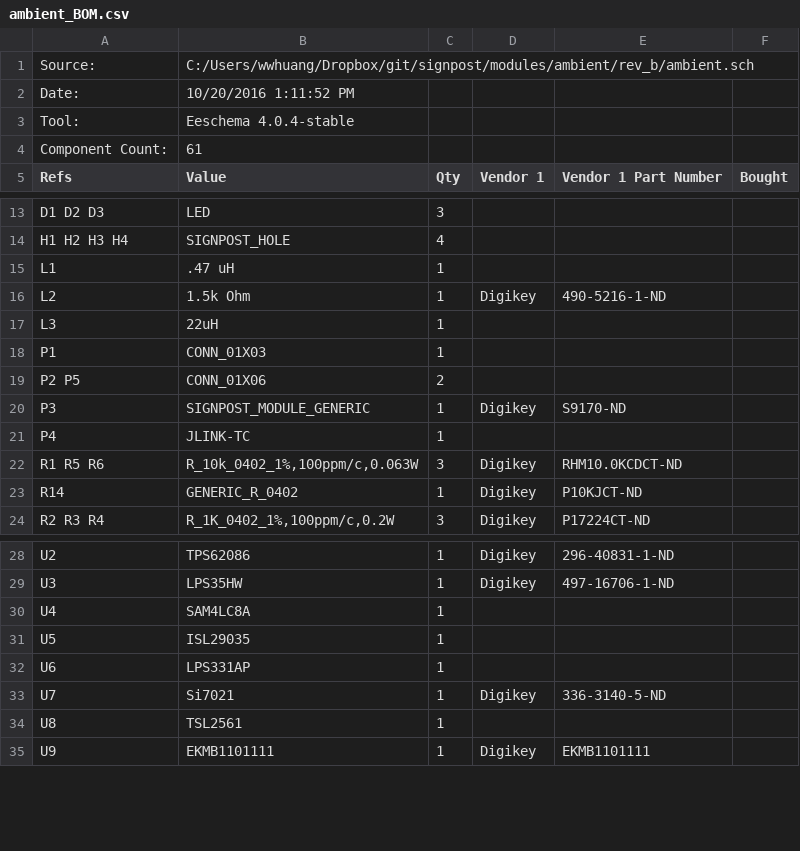
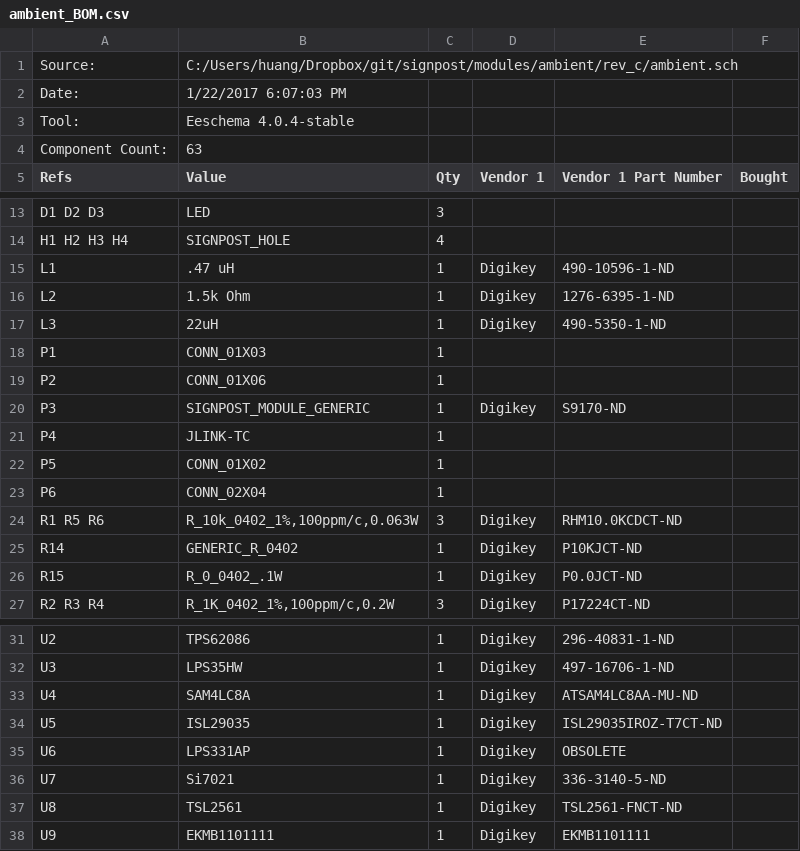
Before and after one commit to lab11/signpost, a CSV file: modules/ambient/rev_c/ambient_BOM.csv, drawn as a sheet; only a part is shown, gaps mark what is left out.

Commit message:
BOM updates for Controller and Ambient
Fixing digikey part numbers

```diff
--- a/modules/ambient/rev_c/ambient_BOM.csv
+++ b/modules/ambient/rev_c/ambient_BOM.csv
@@ -1,5 +1,5 @@
-"Source:","C:/Users/wwhuang/Dropbox/git/signpost/modules/ambient/rev_b/ambient.sch"
-"Date:","10/20/2016 1:11:52 PM"
+"Source:","C:/Users/huang/Dropbox/git/signpost/modules/ambient/rev_c/ambient.sch"
+"Date:","1/22/2017 6:07:03 PM"
 "Tool:","Eeschema 4.0.4-stable"
-"Component Count:","61"
+"Component Count:","63"
 "Refs","Value","Qty","Vendor 1","Vendor 1 Part Number","Bought"
@@ -14,11 +14,14 @@
 "H1 H2 H3 H4 ","SIGNPOST_HOLE","4","",""
-"L1 ",".47 uH","1","",""
-"L2 ","1.5k Ohm","1","Digikey","490-5216-1-ND"
-"L3 ","22uH","1","",""
+"L1 ",".47 uH","1","Digikey","490-10596-1-ND"
+"L2 ","1.5k Ohm","1","Digikey","1276-6395-1-ND"
+"L3 ","22uH","1","Digikey","490-5350-1-ND"
 "P1 ","CONN_01X03","1","",""
-"P2 P5 ","CONN_01X06","2","",""
+"P2 ","CONN_01X06","1","",""
 "P3 ","SIGNPOST_MODULE_GENERIC","1","Digikey","S9170-ND"
 "P4 ","JLINK-TC","1","",""
+"P5 ","CONN_01X02","1","",""
+"P6 ","CONN_02X04","1","",""
 "R1 R5 R6 ","R_10k_0402_1%,100ppm/c,0.063W","3","Digikey","RHM10.0KCDCT-ND"
 "R14 ","GENERIC_R_0402","1","Digikey","P10KJCT-ND"
+"R15 ","R_0_0402_.1W","1","Digikey","P0.0JCT-ND"
 "R2 R3 R4 ","R_1K_0402_1%,100ppm/c,0.2W","3","Digikey","P17224CT-ND"
@@ -29,7 +32,7 @@
 "U3 ","LPS35HW","1","Digikey","497-16706-1-ND"
-"U4 ","SAM4LC8A","1","",""
-"U5 ","ISL29035","1","",""
-"U6 ","LPS331AP","1","",""
+"U4 ","SAM4LC8A","1","Digikey","ATSAM4LC8AA-MU-ND"
+"U5 ","ISL29035","1","Digikey","ISL29035IROZ-T7CT-ND"
+"U6 ","LPS331AP","1","Digikey","OBSOLETE"
 "U7 ","Si7021","1","Digikey","336-3140-5-ND"
-"U8 ","TSL2561","1","",""
+"U8 ","TSL2561","1","Digikey","TSL2561-FNCT-ND"
 "U9 ","EKMB1101111","1","Digikey","EKMB1101111"
```
Also changed, not shown: hardware/controller/rev_b/controller_bom.csv, 4 other files.
